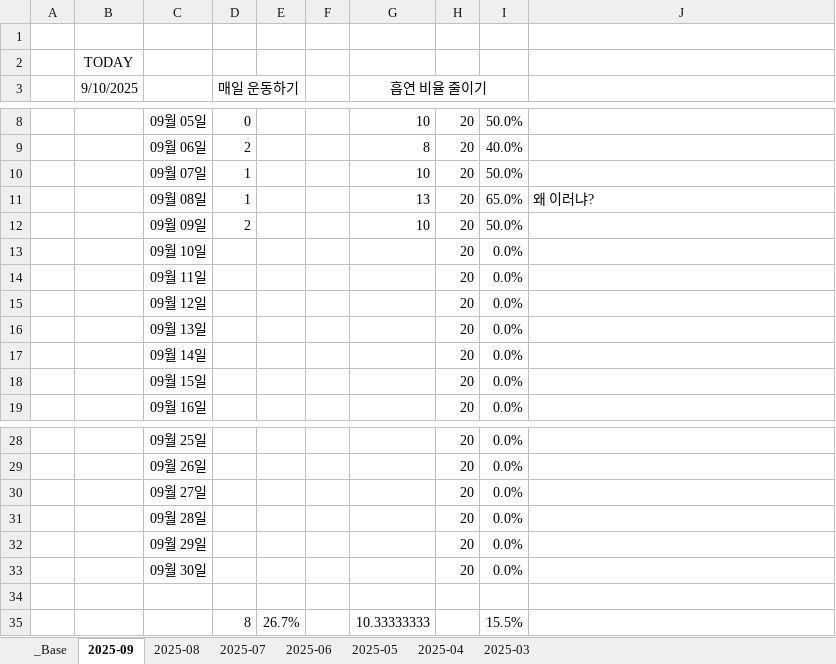
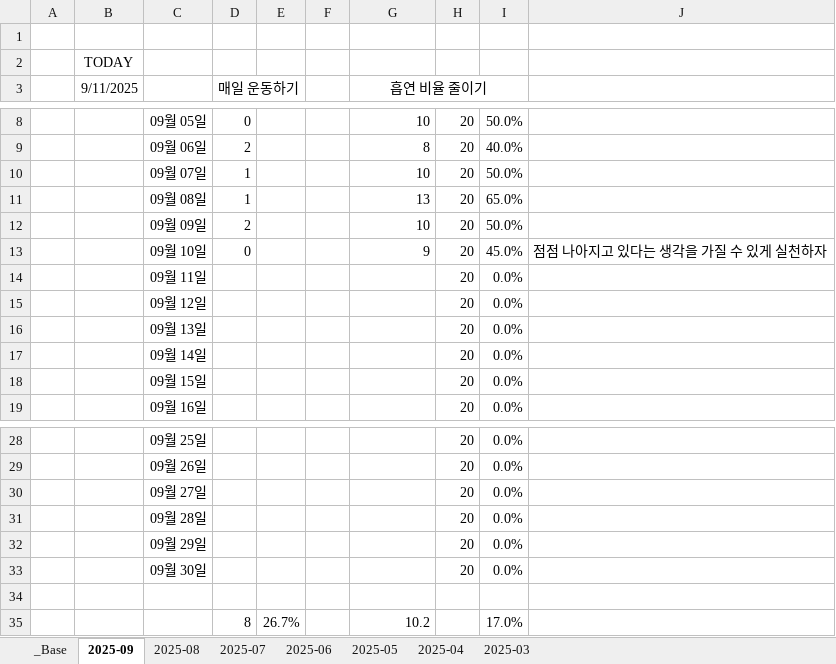
Before and after one commit to jcseo1028/jcseo1028.github.io, an Excel workbook: _qDailyReport/_check_System.xlsx, sheet 2025-09, drawn as a sheet; only a part is shown, gaps mark what is left out; values as stored, in another font and other column widths than the file's, no borders; conditional formats not drawn; the diff names each change by its address in the sheet, - before the commit and + after, or states it on an @@ line.

```diff
--- a/_qDailyReport/_check_System.xlsx (sheet 2025-09)
+++ b/_qDailyReport/_check_System.xlsx (sheet 2025-09)
-B3: 9/10/2025
+B3: 9/11/2025
-J11: 왜 이러냐?
+J11: (empty)
-D13 (매일 운동하기): (empty)
+D13 (매일 운동하기): 0
-G13 (흡연 비율 줄이기): (empty)
+G13 (흡연 비율 줄이기): 9
-I13: 0.0%
+I13: 45.0%
-J13: (empty)
+J13: 점점 나아지고 있다는 생각을 가질 수 있게 실천하자
-G35 (흡연 비율 줄이기): 10.33333333
+G35 (흡연 비율 줄이기): 10.2
-I35: 15.5%
+I35: 17.0%
```
Also changed, not shown: sheet 2025-04, sheet 2025-06, sheet 2025-08, sheet 2025-05, sheet 2025-07, sheet _Base, charts or pictures, 1 other file.
